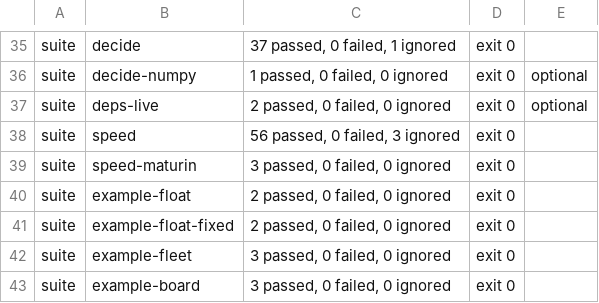
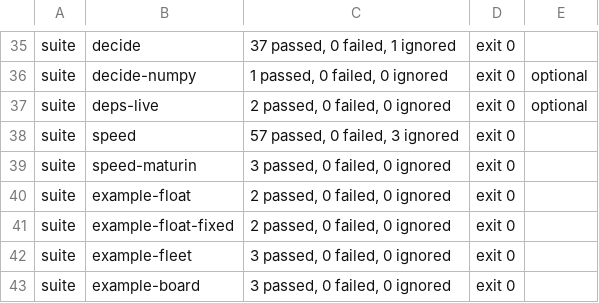
Before and after one commit to Jems-Chawin/carcinization, a TSV file: ci/expected.tsv, drawn as a sheet; only a part is shown, gaps mark what is left out.

Commit message:
speed run: the report gives every target's reasons, each by its name
The reasons were only those of the verdict: once one target failed, the
report said nothing of another whose every pair of runs was dropped, or
of a run not under the gate; they showed only in that target's figures.

The verdict is still the worst one, but the reasons are now all of
them: each failed target's, then the gate's, then each target's own
(busy_beside, every_pair_dropped). A target's reason now begins with
its name, as a failed target's did already ("nap: every_pair_dropped:
..." where it was "every_pair_dropped: nap: ..."). The flags are given
with any verdict.

```diff
--- a/ci/expected.tsv
+++ b/ci/expected.tsv
@@ -37,3 +37,3 @@ suite	decide-numpy	1 passed, 0 failed, 0 ignored	exit 0	optional
 suite	deps-live	2 passed, 0 failed, 0 ignored	exit 0	optional
-suite	speed	56 passed, 0 failed, 3 ignored	exit 0
+suite	speed	57 passed, 0 failed, 3 ignored	exit 0
 suite	speed-maturin	3 passed, 0 failed, 0 ignored	exit 0
```
Also changed, not shown: 1 other file.
